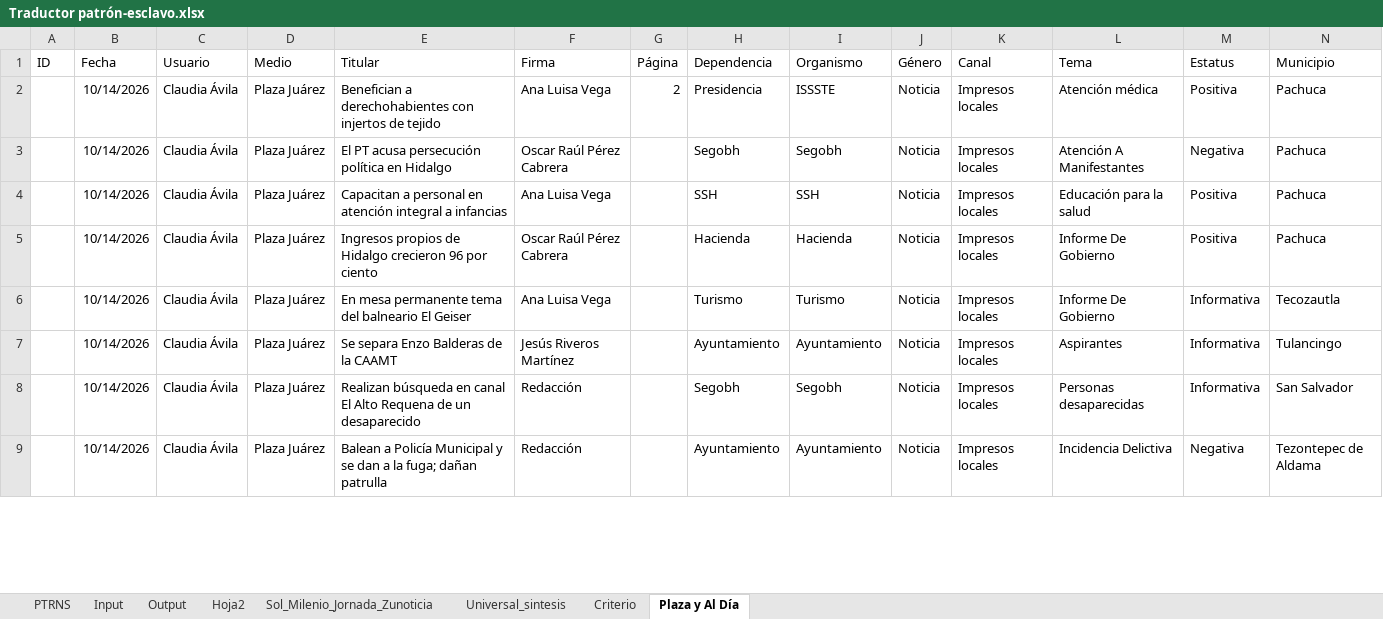
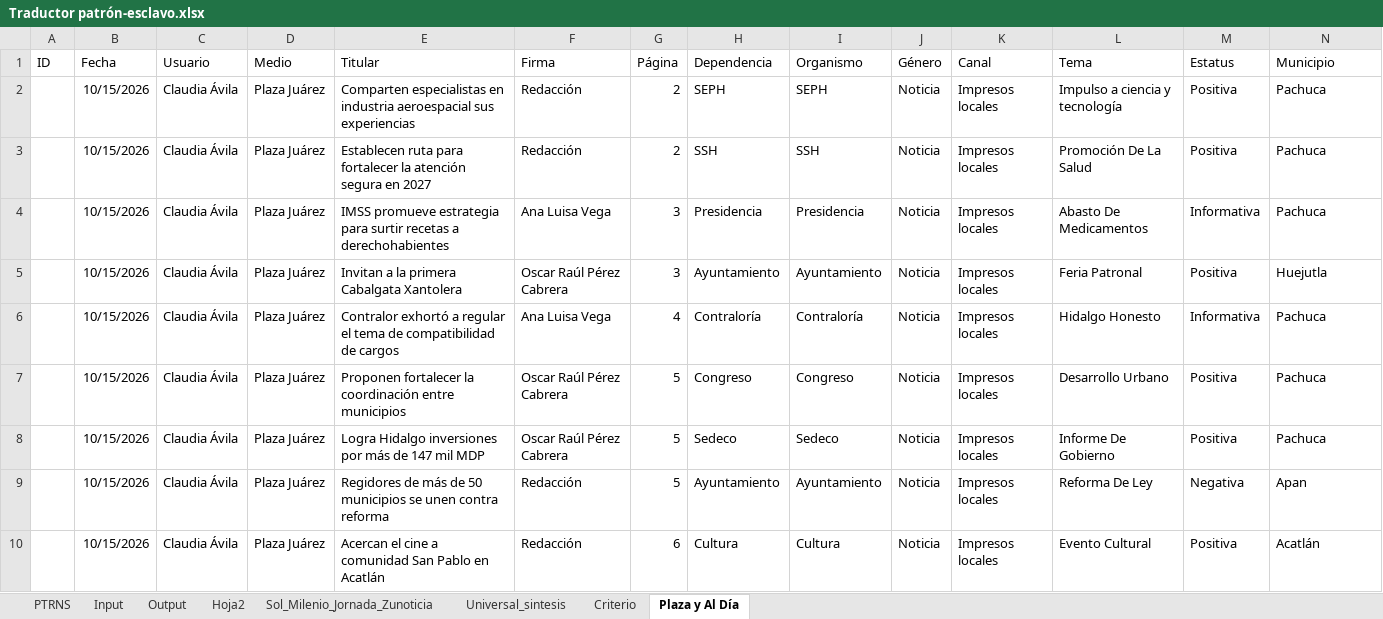
Before and after one commit to thelonious9/capturanotas, an Excel workbook: Traductor patrón-esclavo.xlsx, sheet Plaza y Al Día, drawn as a sheet; only a part is shown; values as stored, in another font and other column widths than the file's, no borders; table styles not drawn; removed rows and columns are numbered as before the commit, all else as after; the diff covers the shown part only; the diff names each change by its address in the sheet, - before the commit and + after, or states it on an @@ line.

```diff
--- a/Traductor patrón-esclavo.xlsx (sheet Plaza y Al Día)
+++ b/Traductor patrón-esclavo.xlsx (sheet Plaza y Al Día)
-B2 (Fecha): 10/14/2026
+B2 (Fecha): 10/15/2026
-E2 (Titular): Benefician a derechohabientes con injertos de tejido
+E2 (Titular): Comparten especialistas en industria aeroespacial sus experiencias
-F2 (Firma): Ana Luisa Vega
+F2 (Firma): Redacción
-H2 (Dependencia): Presidencia
+H2 (Dependencia): SEPH
-I2 (Organismo): ISSSTE
+I2 (Organismo): SEPH
-L2 (Tema): Atención médica
+L2 (Tema): Impulso a ciencia y tecnología
-row 3:  | 10/14/2026 | Claudia Ávila | Plaza Juárez | El PT acusa persecución política en Hidalgo | Oscar Raúl Pérez Cabrera |  | Segobh | Segobh | Noticia | Impresos locales | Atención A Manifestantes | Negativa | Pachuca
-B3 (Fecha): 10/14/2026
+B3 (Fecha): 10/15/2026
-E3 (Titular): Capacitan a personal en atención integral a infancias
+E3 (Titular): Establecen ruta para fortalecer la atención segura en 2027
-F3 (Firma): Ana Luisa Vega
+F3 (Firma): Redacción
-G3 (Página): (empty)
+G3 (Página): 2
-L3 (Tema): Educación para la salud
+L3 (Tema): Promoción De La Salud
+row 4:  | 10/15/2026 | Claudia Ávila | Plaza Juárez | IMSS promueve estrategia para surtir recetas a derechohabientes | Ana Luisa Vega | 3 | Presidencia | Presidencia | Noticia | Impresos locales | Abasto De Medicamentos | Informativa | Pachuca
+row 5:  | 10/15/2026 | Claudia Ávila | Plaza Juárez | Invitan a la primera Cabalgata Xantolera | Oscar Raúl Pérez Cabrera | 3 | Ayuntamiento | Ayuntamiento | Noticia | Impresos locales | Feria Patronal | Positiva | Huejutla
+row 6:  | 10/15/2026 | Claudia Ávila | Plaza Juárez | Contralor exhortó a regular el tema de compatibilidad de cargos | Ana Luisa Vega | 4 | Contraloría | Contraloría | Noticia | Impresos locales | Hidalgo Honesto | Informativa | Pachuca
+row 7:  | 10/15/2026 | Claudia Ávila | Plaza Juárez | Proponen fortalecer la coordinación entre municipios | Oscar Raúl Pérez Cabrera | 5 | Congreso | Congreso | Noticia | Impresos locales | Desarrollo Urbano | Positiva | Pachuca
-B8 (Fecha): 10/14/2026
+B8 (Fecha): 10/15/2026
-E8 (Titular): Ingresos propios de Hidalgo crecieron 96 por ciento
+E8 (Titular): Logra Hidalgo inversiones por más de 147 mil MDP
-G8 (Página): (empty)
+G8 (Página): 5
-H8 (Dependencia): Hacienda
+H8 (Dependencia): Sedeco
-I8 (Organismo): Hacienda
+I8 (Organismo): Sedeco
-row 6:  | 10/14/2026 | Claudia Ávila | Plaza Juárez | En mesa permanente tema del balneario El Geiser | Ana Luisa Vega |  | Turismo | Turismo | Noticia | Impresos locales | Informe De Gobierno | Informativa | Tecozautla
-row 7:  | 10/14/2026 | Claudia Ávila | Plaza Juárez | Se separa Enzo Balderas de la CAAMT | Jesús Riveros Martínez |  | Ayuntamiento | Ayuntamiento | Noticia | Impresos locales | Aspirantes | Informativa | Tulancingo
-row 8:  | 10/14/2026 | Claudia Ávila | Plaza Juárez | Realizan búsqueda en canal El Alto Requena de un desaparecido | Redacción |  | Segobh | Segobh | Noticia | Impresos locales | Personas desaparecidas | Informativa | San Salvador
-B9 (Fecha): 10/14/2026
+B9 (Fecha): 10/15/2026
-E9 (Titular): Balean a Policía Municipal y se dan a la fuga; dañan patrulla
+E9 (Titular): Regidores de más de 50 municipios se unen contra reforma
-G9 (Página): (empty)
+G9 (Página): 5
-L9 (Tema): Incidencia Delictiva
+L9 (Tema): Reforma De Ley
-N9 (Municipio): Tezontepec de Aldama
+N9 (Municipio): Apan
+row 10:  | 10/15/2026 | Claudia Ávila | Plaza Juárez | Acercan el cine a comunidad San Pablo en Acatlán | Redacción | 6 | Cultura | Cultura | Noticia | Impresos locales | Evento Cultural | Positiva | Acatlán
```
Also changed, not shown: 4 added rows, 3 removed rows and 69 edited cells elsewhere in this sheet, sheet Input, sheet Output, sheet PTRNS, sheet Sol_Milenio_Jornada_Zunoticia, sheet Universal_sintesis, sheet Criterio, 1 more sheet, tABLA PARA XML.xlsx, 1 other file.
